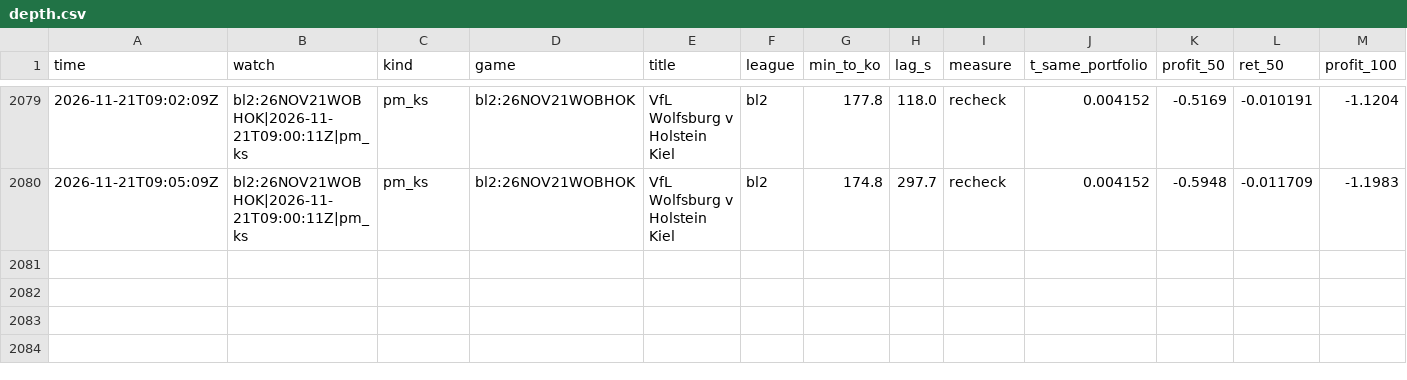
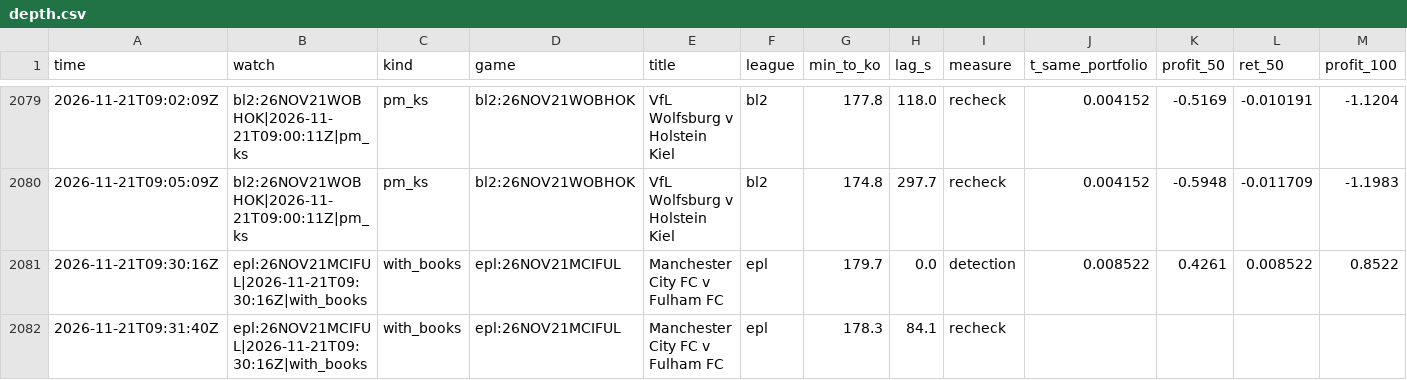
Before and after one commit to TFGdeprova/tfg-upf-test, a CSV file: results/depth.csv, drawn as a sheet; only a part is shown, gaps mark what is left out; rows hold the shown columns only; the diff names each change by its address in the sheet, - before the commit and + after, or states it on an @@ line.

```diff
--- a/results/depth.csv
+++ b/results/depth.csv
+row 2081: 2026-11-21T09:30:16Z | epl:26NOV21MCIFUL|2026-11-21T09:30:16Z|with_books | with_books | epl:26NOV21MCIFUL | Manchester City FC v Fulham FC | epl | 179.7 | 0.0 | detection | 0.008522 | 0.4261 | 0.008522 | 0.8522
+row 2082: 2026-11-21T09:31:40Z | epl:26NOV21MCIFUL|2026-11-21T09:30:16Z|with_books | with_books | epl:26NOV21MCIFUL | Manchester City FC v Fulham FC | epl | 178.3 | 84.1 | recheck
```
Also changed, not shown: results/opportunities.csv, results/opportunities_books.csv, 7 other files.
